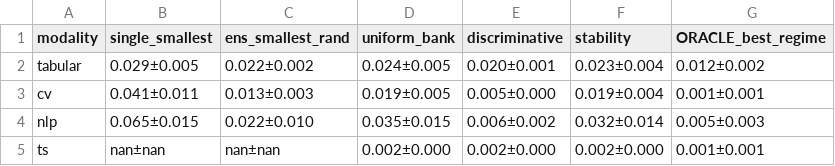
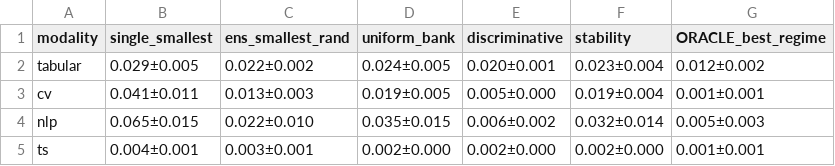
Before and after one commit to ApartsinProjects/ADRank, a CSV file: results/regime_calibration.csv, drawn as a sheet.

```diff
--- a/results/regime_calibration.csv
+++ b/results/regime_calibration.csv
@@ -4,2 +4,2 @@ cv,0.041±0.011,0.013±0.003,0.019±0.005,0.005±0.000,0.019±0.004,0.001±0.001
 nlp,0.065±0.015,0.022±0.010,0.035±0.015,0.006±0.002,0.032±0.014,0.005±0.003
-ts,nan±nan,nan±nan,0.002±0.000,0.002±0.000,0.002±0.000,0.001±0.001
+ts,0.004±0.001,0.003±0.001,0.002±0.000,0.002±0.000,0.002±0.000,0.001±0.001
```
Also changed, not shown: 5 other files.
